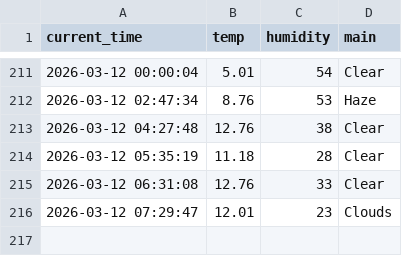
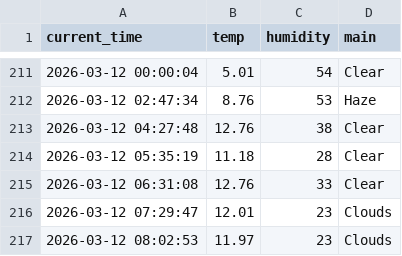
Before and after one commit to mrgong0515/weather_5m, a CSV file: weather.csv, drawn as a sheet; only a part is shown, gaps mark what is left out; the diff names each change by its address in the sheet, - before the commit and + after, or states it on an @@ line.

```diff
--- a/weather.csv
+++ b/weather.csv
+row 217: 2026-03-12 08:02:53 | 11.97 | 23 | Clouds
```
